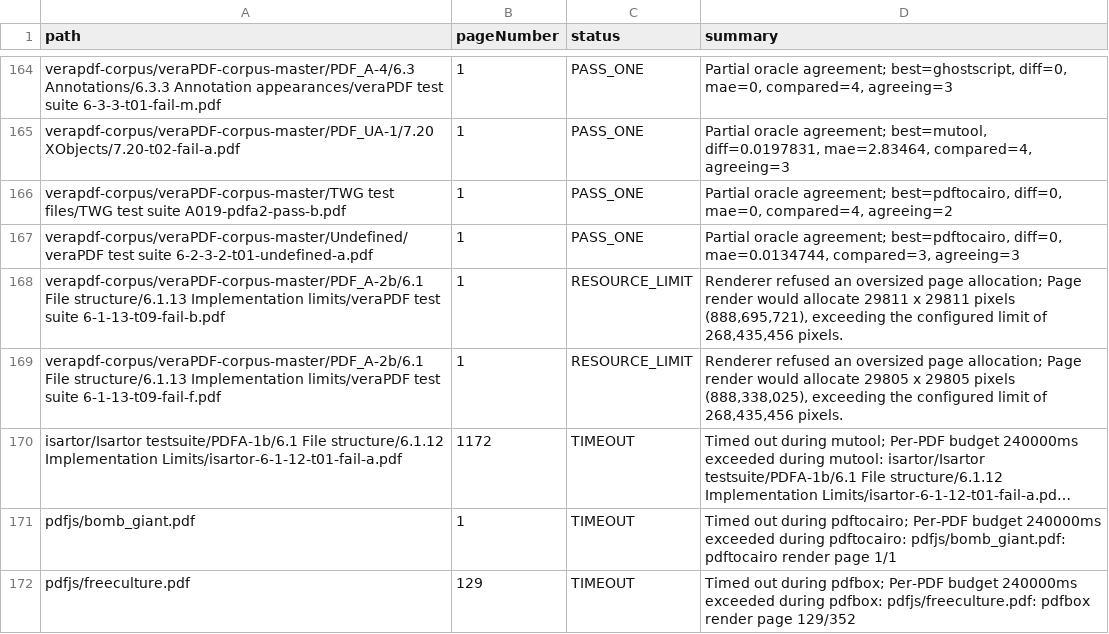
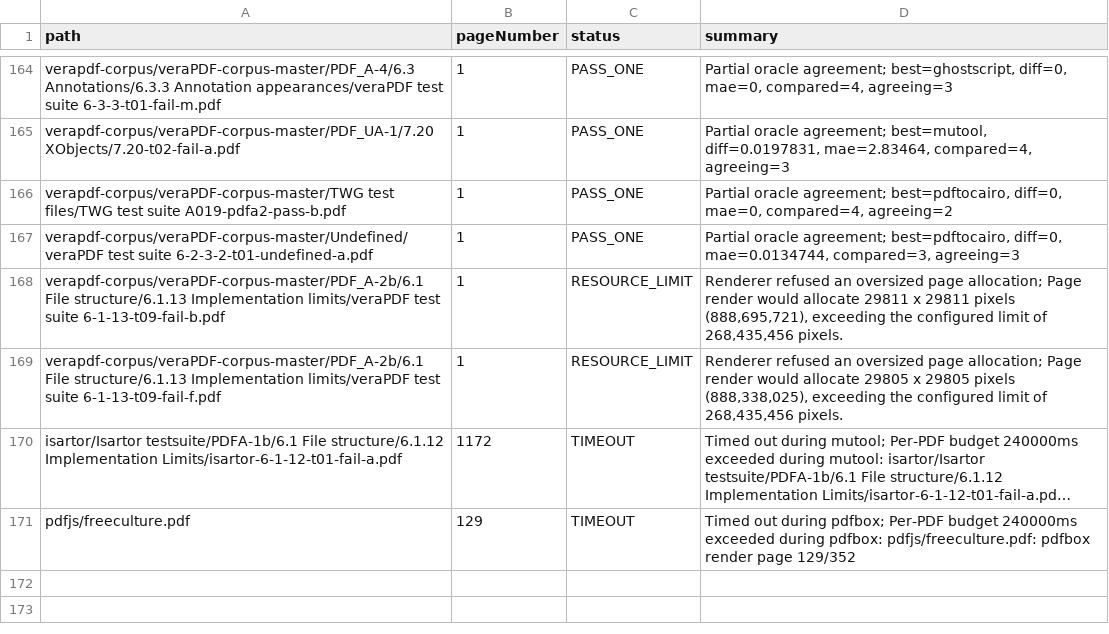
Before and after one commit to marctjones/excise, a TSV file: test-pdfs/manifests/rendering-open-issues-2026-06-20.tsv, drawn as a sheet; only a part is shown, gaps mark what is left out; long unchanged cells end in …; the diff names each change by its address in the sheet, - before the commit and + after, or states it on an @@ line.

Commit message:
fix: classify recovered malformed content streams
Keep strict content-stream reads strict for editing paths while allowing the renderer to skip image-only JBIG2 page-content streams for best-effort viewing.

Record renderer diagnostics in corpus scans so all-oracle-refused malformed pages can be classified as RECOVERED_MALFORMED_CONTENT instead of remaining in the focused timeout set.

Refs #491

```diff
--- a/test-pdfs/manifests/rendering-open-issues-2026-06-20.tsv
+++ b/test-pdfs/manifests/rendering-open-issues-2026-06-20.tsv
-row 171: pdfjs/bomb_giant.pdf | 1 | TIMEOUT | Timed out during pdftocairo; Per-PDF budget 240000ms exceeded during pdftocairo: pdfjs/bomb_giant.pdf: pdftocairo render page 1/1
```
Also changed, not shown: 9 other files.
